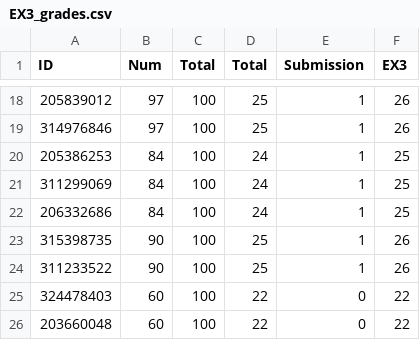
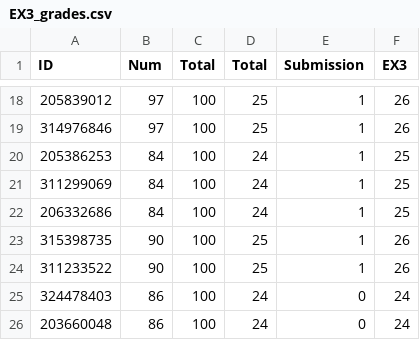
Before and after one commit to OrenGitHub/COMPILATION_IDC_FOR_STUDENTS, a CSV file: FOLDER_4_GRADES/EX3_grades.csv, drawn as a sheet; only a part is shown, gaps mark what is left out.

Commit message:
fixes

```diff
--- a/FOLDER_4_GRADES/EX3_grades.csv
+++ b/FOLDER_4_GRADES/EX3_grades.csv
@@ -24,3 +24,3 @@ ID,Num   ,Total,Total ,Submission,EX3
 311233522,90,100,25,1,26
-324478403,60,100,22,0,22
-203660048,60,100,22,0,22
+324478403,86,100,24,0,24
+203660048,86,100,24,0,24
```
